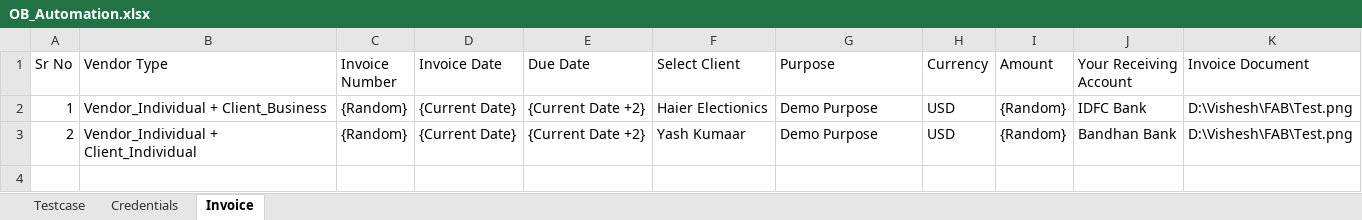
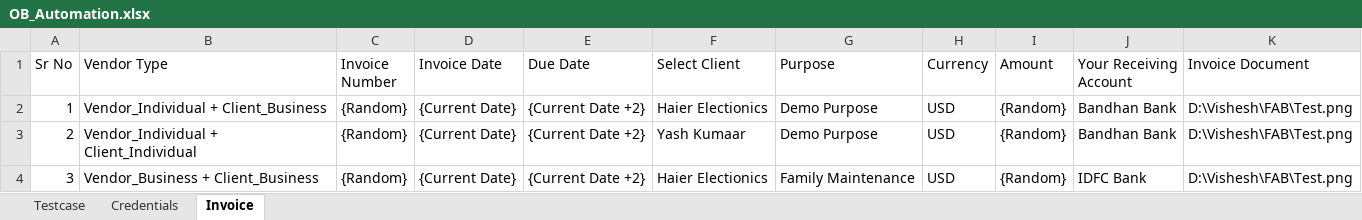
Before and after one commit to VisheshFable/OmneyBusiness, an Excel workbook: Testcase/OB_Automation.xlsx, sheet Invoice, drawn as a sheet; values as stored, in another font and other column widths than the file's, no borders; the diff names each change by its address in the sheet, - before the commit and + after, or states it on an @@ line.

```diff
--- a/Testcase/OB_Automation.xlsx (sheet Invoice)
+++ b/Testcase/OB_Automation.xlsx (sheet Invoice)
-J2 (Your Receiving Account): IDFC Bank
+J2 (Your Receiving Account): Bandhan Bank
+row 4: 3 | Vendor_Business + Client_Business | {Random} | {Current Date} | {Current Date +2} | Haier Electionics | Family Maintenance | USD | {Random} | IDFC Bank | D:\Vishesh\FAB\Test.png
```
Also changed, not shown: sheet Testcase, sheet Credentials, 1 other file.
